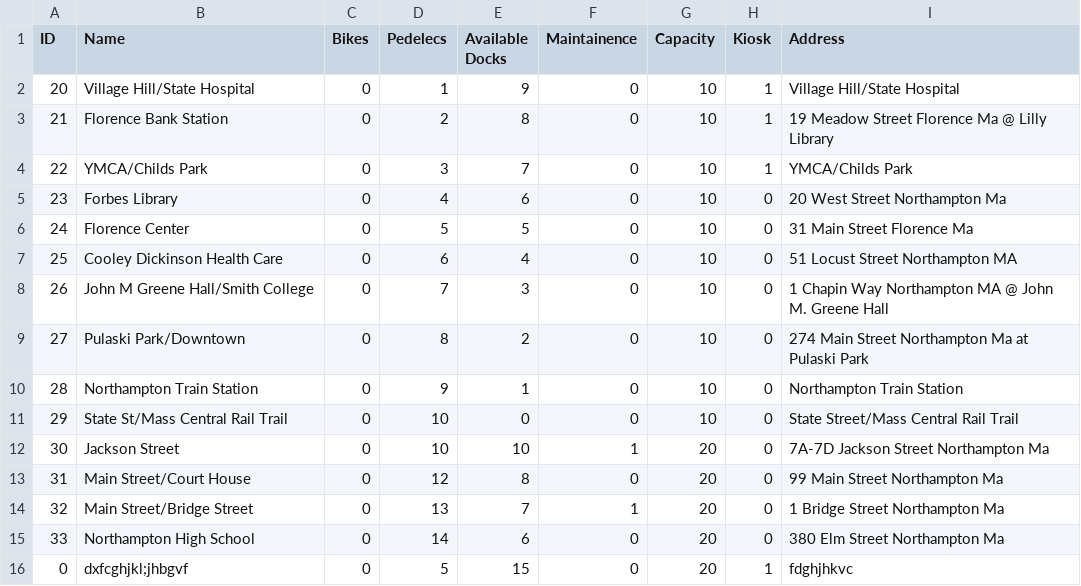
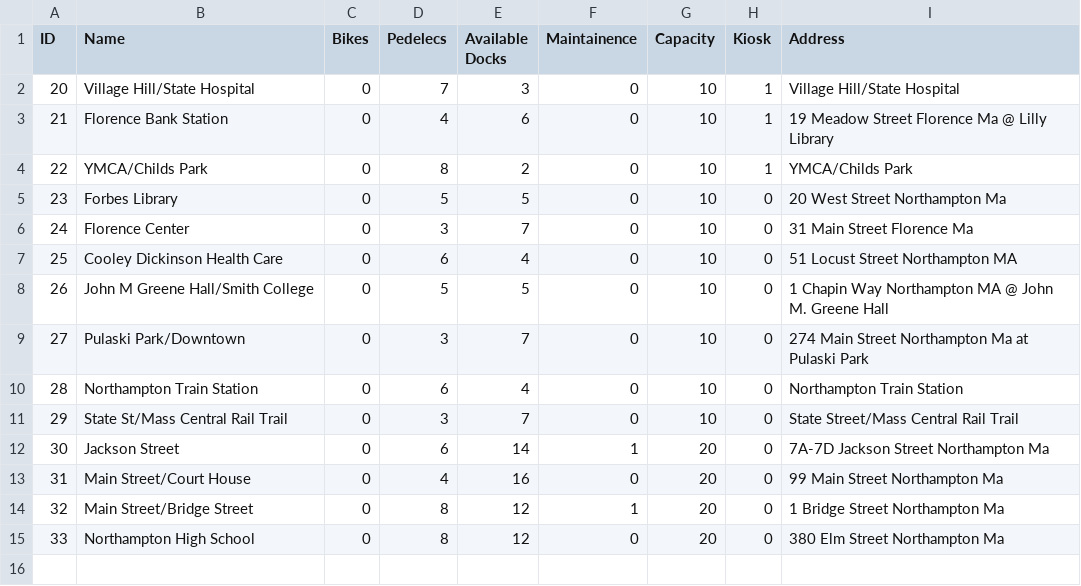
Before and after one commit to hnc13/a4, a CSV file: data-files/station-data.csv, drawn as a sheet.

```diff
--- a/data-files/station-data.csv
+++ b/data-files/station-data.csv
@@ -1,16 +1,15 @@
 ID,Name,Bikes,Pedelecs,Available Docks,Maintainence,Capacity,Kiosk,Address
-20,Village Hill/State Hospital,0,1,9,0,10,1,Village Hill/State Hospital
-21,Florence Bank Station,0,2,8,0,10,1,19 Meadow Street Florence Ma @ Lilly Library
-22,YMCA/Childs Park,0,3,7,0,10,1,YMCA/Childs Park
-23,Forbes Library,0,4,6,0,10,0,20 West Street Northampton Ma
-24,Florence Center,0,5,5,0,10,0,31 Main Street Florence Ma
+20,Village Hill/State Hospital,0,7,3,0,10,1,Village Hill/State Hospital
+21,Florence Bank Station,0,4,6,0,10,1,19 Meadow Street Florence Ma @ Lilly Library
+22,YMCA/Childs Park,0,8,2,0,10,1,YMCA/Childs Park
+23,Forbes Library,0,5,5,0,10,0,20 West Street Northampton Ma
+24,Florence Center,0,3,7,0,10,0,31 Main Street Florence Ma
 25,Cooley Dickinson Health Care,0,6,4,0,10,0,51 Locust Street Northampton MA
-26,John M Greene Hall/Smith College,0,7,3,0,10,0,1 Chapin Way Northampton MA @ John M. Greene Hall
-27,Pulaski Park/Downtown,0,8,2,0,10,0,274 Main Street Northampton Ma at Pulaski Park
-28,Northampton Train Station,0,9,1,0,10,0,Northampton Train Station
-29,State St/Mass Central Rail Trail,0,10,0,0,10,0,State Street/Mass Central Rail Trail
-30,Jackson Street,0,10,10,1,20,0,7A-7D Jackson Street Northampton Ma
-31,Main Street/Court House,0,12,8,0,20,0,99 Main Street Northampton Ma
-32,Main Street/Bridge Street,0,13,7,1,20,0,1 Bridge Street Northampton Ma
-33,Northampton High School,0,14,6,0,20,0,380 Elm Street Northampton Ma
-0,dxfcghjkl;jhbgvf,0,5,15,0,20,1,fdghjhkvc
+26,John M Greene Hall/Smith College,0,5,5,0,10,0,1 Chapin Way Northampton MA @ John M. Greene Hall
+27,Pulaski Park/Downtown,0,3,7,0,10,0,274 Main Street Northampton Ma at Pulaski Park
+28,Northampton Train Station,0,6,4,0,10,0,Northampton Train Station
+29,State St/Mass Central Rail Trail,0,3,7,0,10,0,State Street/Mass Central Rail Trail
+30,Jackson Street,0,6,14,1,20,0,7A-7D Jackson Street Northampton Ma
+31,Main Street/Court House,0,4,16,0,20,0,99 Main Street Northampton Ma
+32,Main Street/Bridge Street,0,8,12,1,20,0,1 Bridge Street Northampton Ma
+33,Northampton High School,0,8,12,0,20,0,380 Elm Street Northampton Ma
```
Also changed, not shown: data-files/bikeLocation-data.csv, 1 other file.
